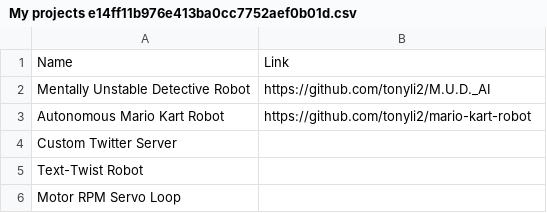
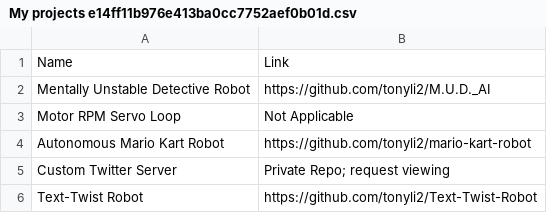
Before and after one commit to tonyli2/tonyli2.github.io, a CSV file: Tony Li’s Personal Website 01c0b2ef11e549e8aae74b82c55fdf4c/My projects e14ff11b976e413ba0cc7752aef0b01d.csv, drawn as a sheet.

```diff
--- a/Tony Li’s Personal Website 01c0b2ef11e549e8aae74b82c55fdf4c/My projects e14ff11b976e413ba0cc7752aef0b01d.csv
+++ b/Tony Li’s Personal Website 01c0b2ef11e549e8aae74b82c55fdf4c/My projects e14ff11b976e413ba0cc7752aef0b01d.csv
@@ -2,5 +2,5 @@
 Mentally Unstable Detective Robot,https://github.com/tonyli2/M.U.D._AI
+Motor RPM Servo Loop,Not Applicable
 Autonomous Mario Kart Robot,https://github.com/tonyli2/mario-kart-robot
-Custom Twitter Server,
-Text-Twist Robot,
-Motor RPM Servo Loop,
+Custom Twitter Server,Private Repo; request viewing
+Text-Twist Robot,https://github.com/tonyli2/Text-Twist-Robot
```
Also changed, not shown: 25 other files.
